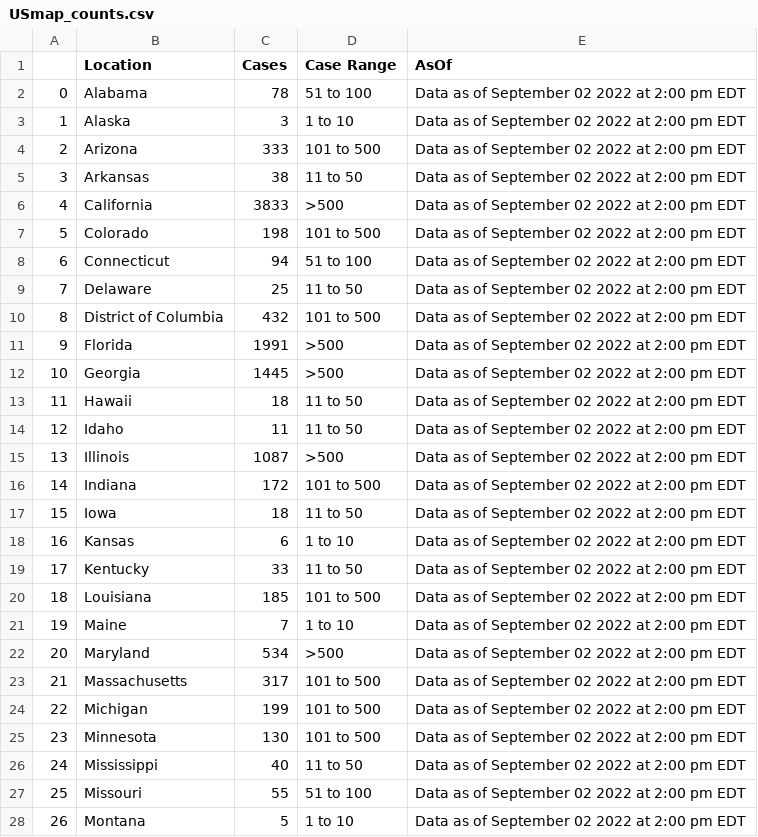
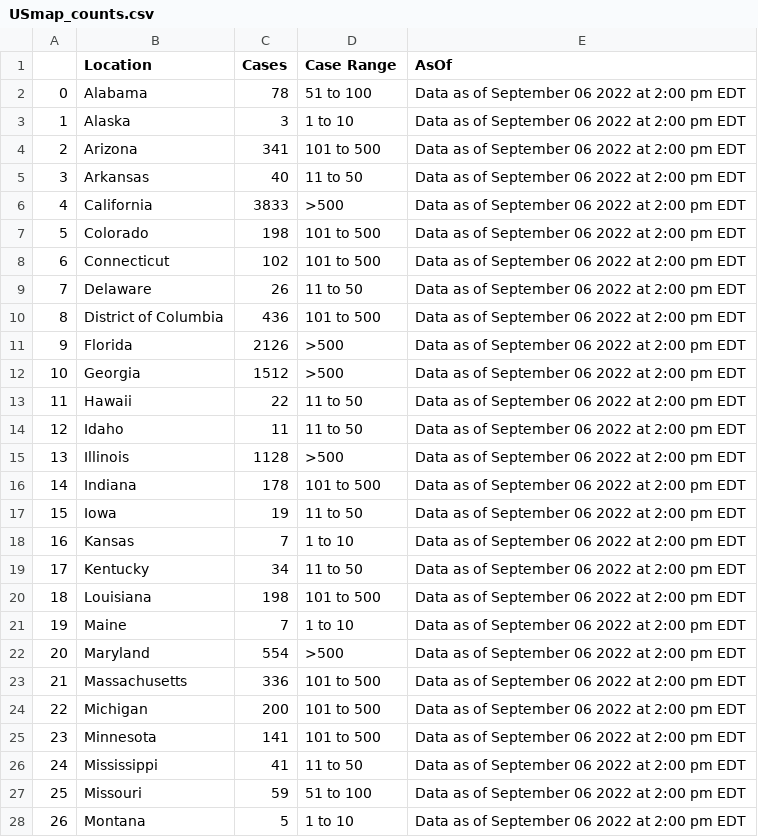
Before and after one commit to sfchronicle/cdc-USmap-counts, a CSV file: data/USmap_counts.csv, drawn as a sheet; only a part is shown; the diff covers the shown part only.

```diff
--- a/data/USmap_counts.csv
+++ b/data/USmap_counts.csv
@@ -1,28 +1,28 @@
 ,Location,Cases,Case Range,AsOf
-0,Alabama,78,51 to 100,Data as of September 02 2022 at 2:00 pm EDT
-1,Alaska,3,1 to 10,Data as of September 02 2022 at 2:00 pm EDT
-2,Arizona,333,101 to 500,Data as of September 02 2022 at 2:00 pm EDT
-3,Arkansas,38,11 to 50,Data as of September 02 2022 at 2:00 pm EDT
-4,California,3833,>500,Data as of September 02 2022 at 2:00 pm EDT
-5,Colorado,198,101 to 500,Data as of September 02 2022 at 2:00 pm EDT
-6,Connecticut,94,51 to 100,Data as of September 02 2022 at 2:00 pm EDT
-7,Delaware,25,11 to 50,Data as of September 02 2022 at 2:00 pm EDT
-8,District of Columbia,432,101 to 500,Data as of September 02 2022 at 2:00 pm EDT
-9,Florida,1991,>500,Data as of September 02 2022 at 2:00 pm EDT
-10,Georgia,1445,>500,Data as of September 02 2022 at 2:00 pm EDT
-11,Hawaii,18,11 to 50,Data as of September 02 2022 at 2:00 pm EDT
-12,Idaho,11,11 to 50,Data as of September 02 2022 at 2:00 pm EDT
-13,Illinois,1087,>500,Data as of September 02 2022 at 2:00 pm EDT
-14,Indiana,172,101 to 500,Data as of September 02 2022 at 2:00 pm EDT
-15,Iowa,18,11 to 50,Data as of September 02 2022 at 2:00 pm EDT
-16,Kansas,6,1 to 10,Data as of September 02 2022 at 2:00 pm EDT
-17,Kentucky,33,11 to 50,Data as of September 02 2022 at 2:00 pm EDT
-18,Louisiana,185,101 to 500,Data as of September 02 2022 at 2:00 pm EDT
-19,Maine,7,1 to 10,Data as of September 02 2022 at 2:00 pm EDT
-20,Maryland,534,>500,Data as of September 02 2022 at 2:00 pm EDT
-21,Massachusetts,317,101 to 500,Data as of September 02 2022 at 2:00 pm EDT
-22,Michigan,199,101 to 500,Data as of September 02 2022 at 2:00 pm EDT
-23,Minnesota,130,101 to 500,Data as of September 02 2022 at 2:00 pm EDT
-24,Mississippi,40,11 to 50,Data as of September 02 2022 at 2:00 pm EDT
-25,Missouri,55,51 to 100,Data as of September 02 2022 at 2:00 pm EDT
-26,Montana,5,1 to 10,Data as of September 02 2022 at 2:00 pm EDT
+0,Alabama,78,51 to 100,Data as of September 06 2022 at 2:00 pm EDT
+1,Alaska,3,1 to 10,Data as of September 06 2022 at 2:00 pm EDT
+2,Arizona,341,101 to 500,Data as of September 06 2022 at 2:00 pm EDT
+3,Arkansas,40,11 to 50,Data as of September 06 2022 at 2:00 pm EDT
+4,California,3833,>500,Data as of September 06 2022 at 2:00 pm EDT
+5,Colorado,198,101 to 500,Data as of September 06 2022 at 2:00 pm EDT
+6,Connecticut,102,101 to 500,Data as of September 06 2022 at 2:00 pm EDT
+7,Delaware,26,11 to 50,Data as of September 06 2022 at 2:00 pm EDT
+8,District of Columbia,436,101 to 500,Data as of September 06 2022 at 2:00 pm EDT
+9,Florida,2126,>500,Data as of September 06 2022 at 2:00 pm EDT
+10,Georgia,1512,>500,Data as of September 06 2022 at 2:00 pm EDT
+11,Hawaii,22,11 to 50,Data as of September 06 2022 at 2:00 pm EDT
+12,Idaho,11,11 to 50,Data as of September 06 2022 at 2:00 pm EDT
+13,Illinois,1128,>500,Data as of September 06 2022 at 2:00 pm EDT
+14,Indiana,178,101 to 500,Data as of September 06 2022 at 2:00 pm EDT
+15,Iowa,19,11 to 50,Data as of September 06 2022 at 2:00 pm EDT
+16,Kansas,7,1 to 10,Data as of September 06 2022 at 2:00 pm EDT
+17,Kentucky,34,11 to 50,Data as of September 06 2022 at 2:00 pm EDT
+18,Louisiana,198,101 to 500,Data as of September 06 2022 at 2:00 pm EDT
+19,Maine,7,1 to 10,Data as of September 06 2022 at 2:00 pm EDT
+20,Maryland,554,>500,Data as of September 06 2022 at 2:00 pm EDT
+21,Massachusetts,336,101 to 500,Data as of September 06 2022 at 2:00 pm EDT
+22,Michigan,200,101 to 500,Data as of September 06 2022 at 2:00 pm EDT
+23,Minnesota,141,101 to 500,Data as of September 06 2022 at 2:00 pm EDT
+24,Mississippi,41,11 to 50,Data as of September 06 2022 at 2:00 pm EDT
+25,Missouri,59,51 to 100,Data as of September 06 2022 at 2:00 pm EDT
+26,Montana,5,1 to 10,Data as of September 06 2022 at 2:00 pm EDT
```
Also changed, not shown: 42 edited cells elsewhere in this file, data/state_mp_per100k.csv.
